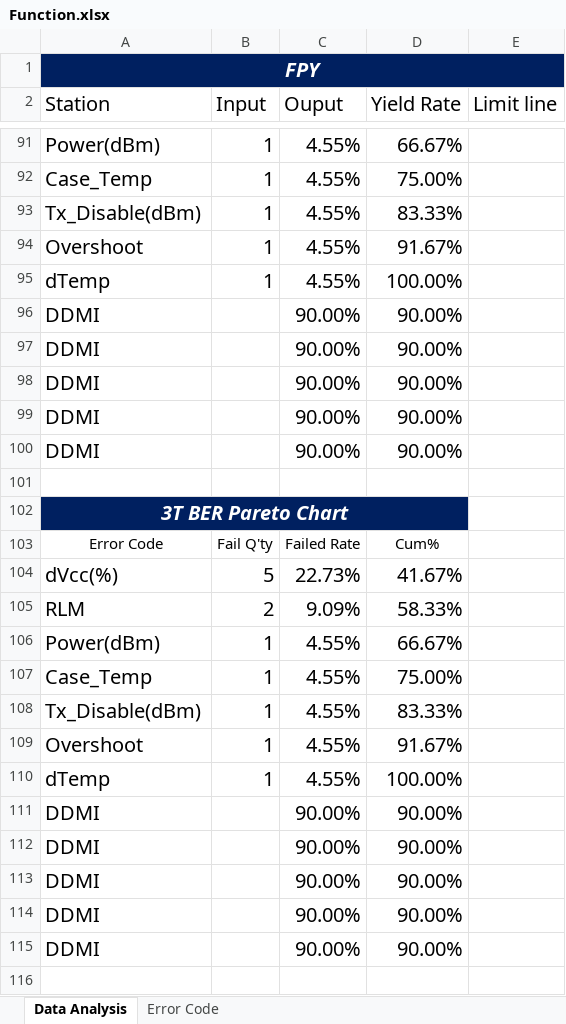
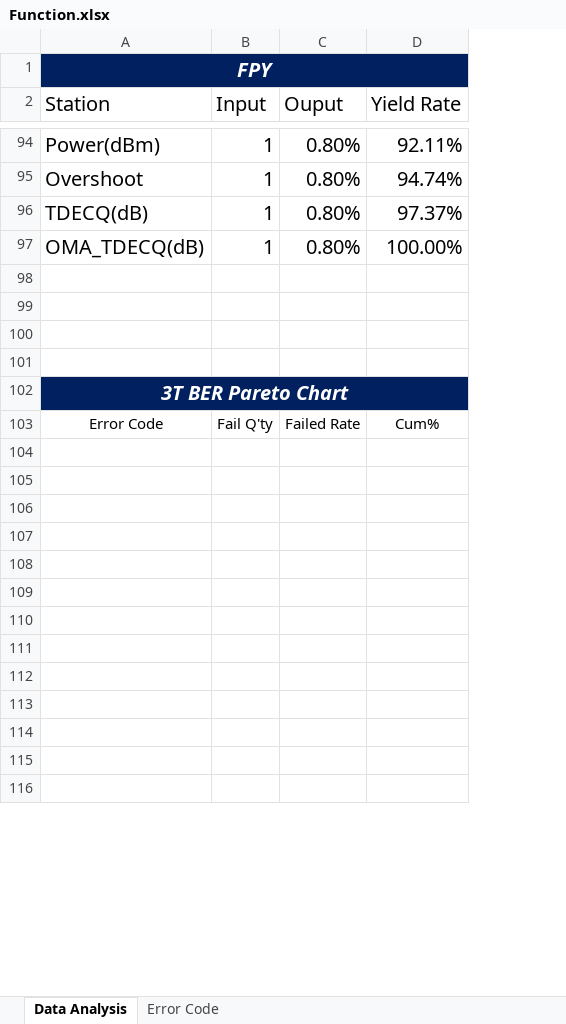
Before and after one commit to suzuki7375/SQL-Report, an Excel workbook: Function.xlsx, sheet Data Analysis, drawn as a sheet; only a part is shown, gaps mark what is left out; values as stored, in another font and other column widths than the file's, no borders; charts and pictures not drawn; removed rows and columns are numbered as before the commit, all else as after; the diff covers the shown part only; the diff names each change by its address in the sheet, - before the commit and + after, or states it on an @@ line.

```diff
--- a/Function.xlsx (sheet Data Analysis)
+++ b/Function.xlsx (sheet Data Analysis)
@@ column E (Limit line) hidden, empty @@
-C94 (Ouput): 4.55%
+C94 (Ouput): 0.80%
-D94 (Yield Rate): 66.67%
+D94 (Yield Rate): 92.11%
-row 92: Case_Temp | 1 | 4.55% | 75.00%
-row 93: Tx_Disable(dBm) | 1 | 4.55% | 83.33%
-C95 (Ouput): 4.55%
+C95 (Ouput): 0.80%
-D95 (Yield Rate): 91.67%
+D95 (Yield Rate): 94.74%
+row 96: TDECQ(dB) | 1 | 0.80% | 97.37%
-A97 (Station): dTemp
+A97 (Station): OMA_TDECQ(dB)
-C97 (Ouput): 4.55%
+C97 (Ouput): 0.80%
-row 98: DDMI |  | 90.00% | 90.00%
+row 98: (empty)
-row 99: DDMI |  | 90.00% | 90.00%
+row 99: (empty)
-row 100: DDMI |  | 90.00% | 90.00%
+row 100: (empty)
-row 99: DDMI |  | 90.00% | 90.00%
-row 100: DDMI |  | 90.00% | 90.00%
-B102:D102 fill: #002060
+B102:D102 fill: none
-row 104: dVcc(%) | 5 | 22.73% | 41.67%
+row 104: (empty)
-row 105: RLM | 2 | 9.09% | 58.33%
+row 105: (empty)
-row 106: Power(dBm) | 1 | 4.55% | 66.67%
+row 106: (empty)
-row 107: Case_Temp | 1 | 4.55% | 75.00%
+row 107: (empty)
-row 108: Tx_Disable(dBm) | 1 | 4.55% | 83.33%
+row 108: (empty)
-row 109: Overshoot | 1 | 4.55% | 91.67%
+row 109: (empty)
-row 110: dTemp | 1 | 4.55% | 100.00%
+row 110: (empty)
-row 111: DDMI |  | 90.00% | 90.00%
+row 111: (empty)
-row 112: DDMI |  | 90.00% | 90.00%
+row 112: (empty)
-row 113: DDMI |  | 90.00% | 90.00%
+row 113: (empty)
-row 114: DDMI |  | 90.00% | 90.00%
+row 114: (empty)
-row 115: DDMI |  | 90.00% | 90.00%
+row 115: (empty)
```
Also changed, not shown: 24 added rows, 33 removed rows, 110 edited cells and cell formats elsewhere in this sheet, charts or pictures.
